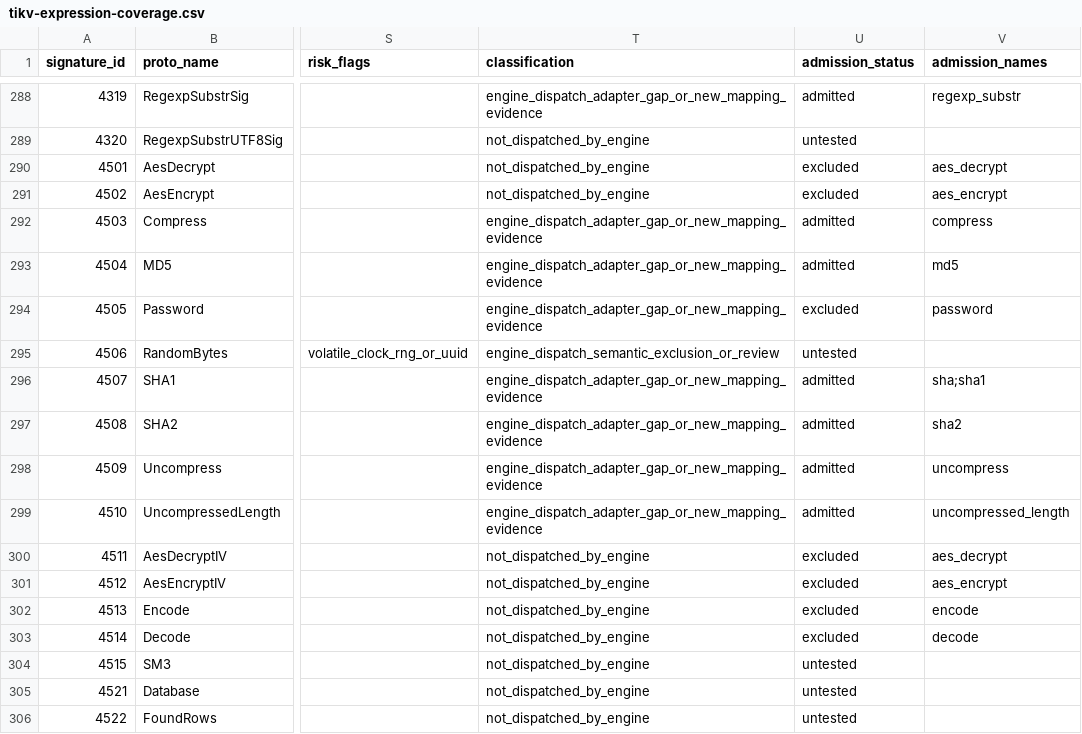
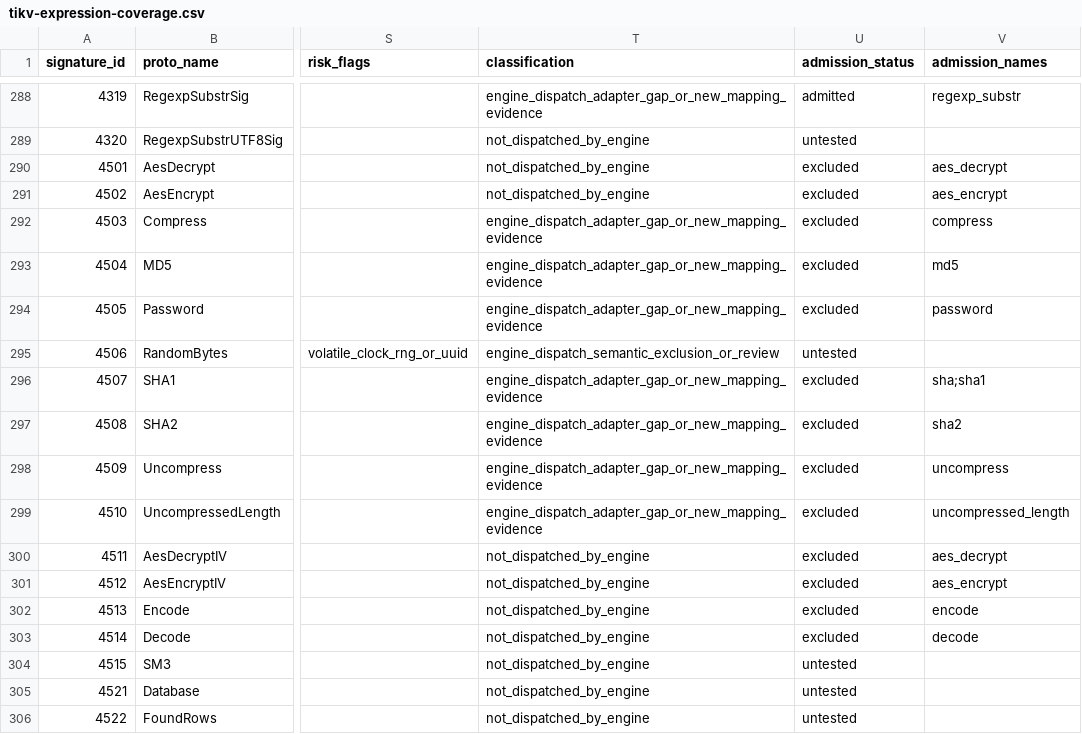
Before and after one commit to YangKeao/tidb, a CSV file: rust/docs/tikv-expression-coverage.csv, drawn as a sheet; only a part is shown, gaps mark what is left out; the diff names each change by its address in the sheet, - before the commit and + after, or states it on an @@ line.

Commit message:
expression: physically remove native crypto kernels
Signed-off-by: YangKeao <yangkeao@chunibyo.icu>

```diff
--- a/rust/docs/tikv-expression-coverage.csv
+++ b/rust/docs/tikv-expression-coverage.csv
-U292:U293 (admission_status): admitted
+U292:U293 (admission_status): excluded
-U296:U299 (admission_status): admitted
+U296:U299 (admission_status): excluded
```
Also changed, not shown: 17 other files.
